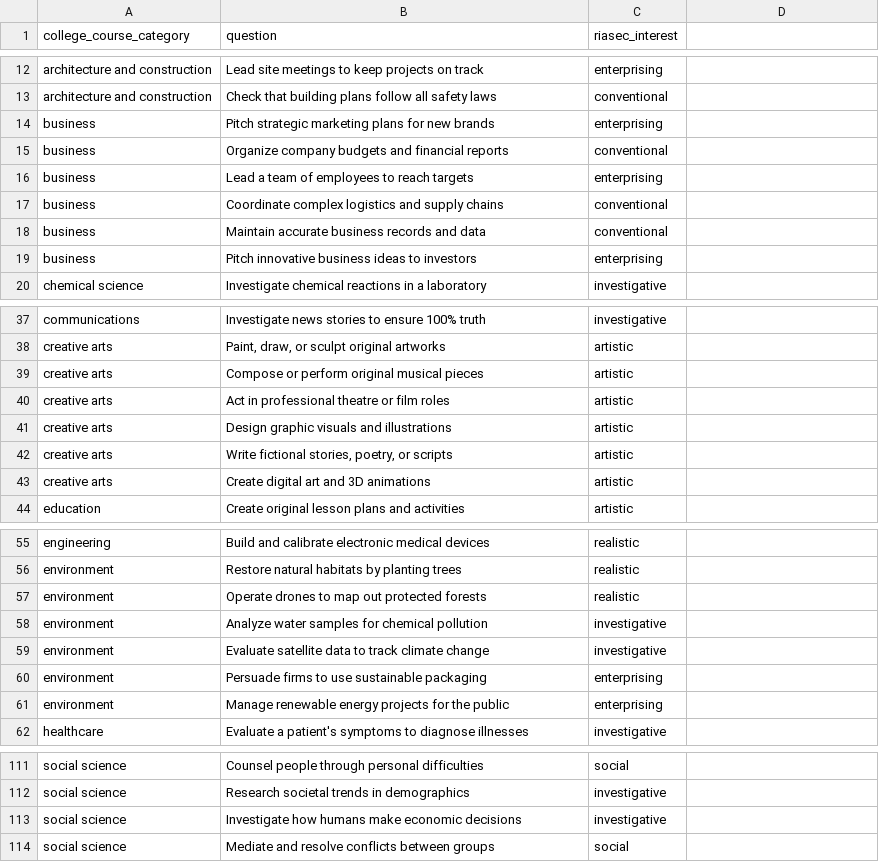
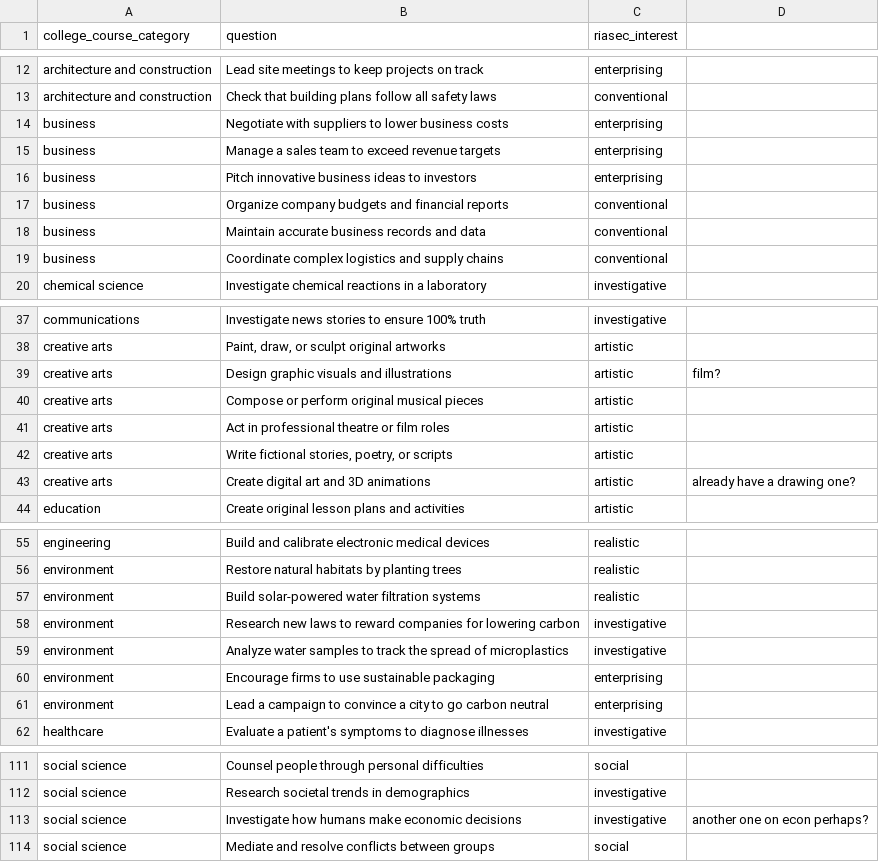
Before and after one commit to brendanmcc02/masters-thesis, a CSV file: college-course-recommender-system/user_interest_questions.csv, drawn as a sheet; only a part is shown, gaps mark what is left out; the diff covers the shown part only.

Commit message:
business and environemnt

```diff
--- a/college-course-recommender-system/user_interest_questions.csv
+++ b/college-course-recommender-system/user_interest_questions.csv
@@ -13,8 +13,8 @@ architecture and construction,Lead site meetings to keep projects on track,enter
 architecture and construction,Check that building plans follow all safety laws,conventional
-business,Pitch strategic marketing plans for new brands,enterprising
+business,Negotiate with suppliers to lower business costs,enterprising
+business,Manage a sales team to exceed revenue targets,enterprising
+business,Pitch innovative business ideas to investors,enterprising
 business,Organize company budgets and financial reports,conventional
-business,Lead a team of employees to reach targets,enterprising
+business,Maintain accurate business records and data,conventional
 business,Coordinate complex logistics and supply chains,conventional
-business,Maintain accurate business records and data,conventional
-business,Pitch innovative business ideas to investors,enterprising
 chemical science,Investigate chemical reactions in a laboratory,investigative
@@ -38,7 +38,7 @@ communications,Investigate news stories to ensure 100% truth,investigative
 creative arts,"Paint, draw, or sculpt original artworks",artistic
+creative arts,Design graphic visuals and illustrations,artistic,film?
 creative arts,Compose or perform original musical pieces,artistic
 creative arts,Act in professional theatre or film roles,artistic
-creative arts,Design graphic visuals and illustrations,artistic
 creative arts,"Write fictional stories, poetry, or scripts",artistic
-creative arts,Create digital art and 3D animations,artistic
+creative arts,Create digital art and 3D animations,artistic,already have a drawing one?
 education,Create original lesson plans and activities,artistic
@@ -56,7 +56,7 @@ engineering,Build and calibrate electronic medical devices,realistic
 environment,Restore natural habitats by planting trees,realistic
-environment,Operate drones to map out protected forests,realistic
-environment,Analyze water samples for chemical pollution,investigative
-environment,Evaluate satellite data to track climate change,investigative
-environment,Persuade firms to use sustainable packaging,enterprising
-environment,Manage renewable energy projects for the public,enterprising
+environment,Build solar-powered water filtration systems,realistic
+environment,Research new laws to reward companies for lowering carbon,investigative
+environment,Analyze water samples to track the spread of microplastics,investigative
+environment,Encourage firms to use sustainable packaging,enterprising
+environment,Lead a campaign to convince a city to go carbon neutral,enterprising
 healthcare,Evaluate a patient's symptoms to diagnose illnesses,investigative
@@ -112,3 +112,3 @@ social science,Counsel people through personal difficulties,social
 social science,Research societal trends in demographics,investigative
-social science,Investigate how humans make economic decisions,investigative
+social science,Investigate how humans make economic decisions,investigative,another one on econ perhaps?
 social science,Mediate and resolve conflicts between groups,social
```
Also changed, not shown: 1 moved row elsewhere in this file, 2 other files.
